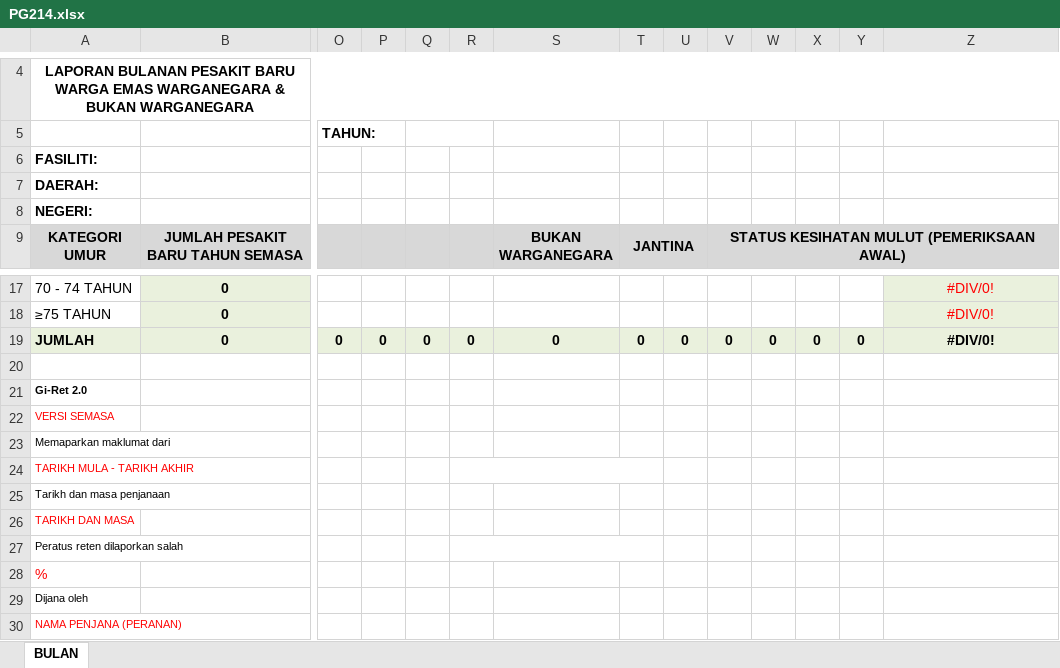
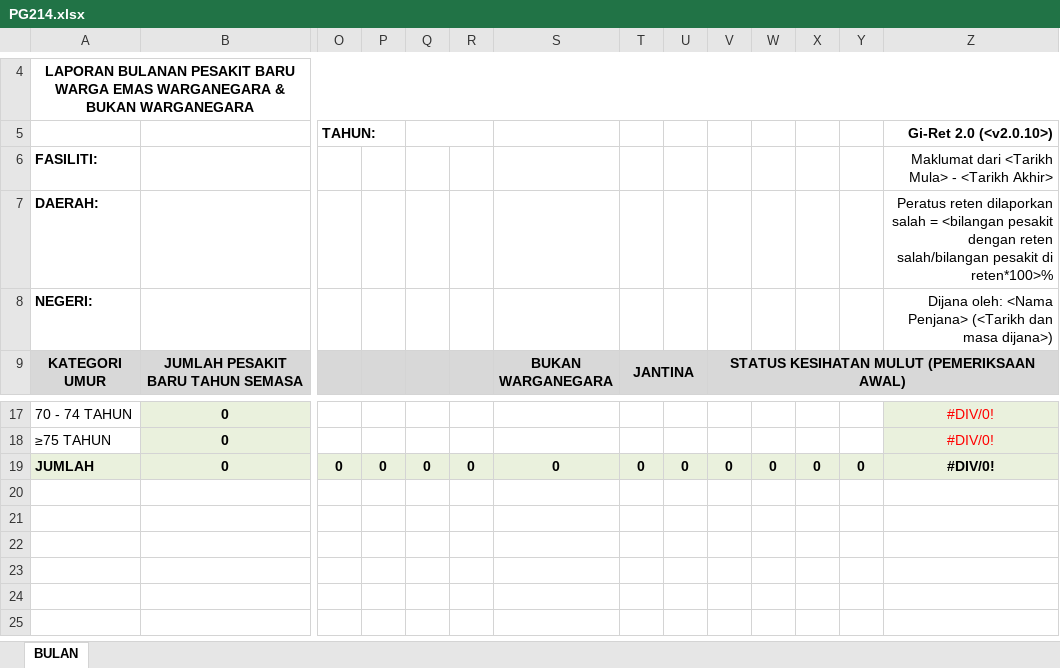
Before and after one commit to c4lyp5o/gp2, an Excel workbook: public/exports/PG214.xlsx, sheet BULAN, drawn as a sheet; only a part is shown, gaps mark what is left out; values as stored, in another font and other column widths than the file's, no borders; charts and pictures not drawn; rows hold the shown columns only; the diff names each change by its address in the sheet, - before the commit and + after, or states it on an @@ line.

```diff
--- a/public/exports/PG214.xlsx (sheet BULAN)
+++ b/public/exports/PG214.xlsx (sheet BULAN)
-Z5: (empty)
+Z5: Gi-Ret 2.0 (<v2.0.10>)
-Z6 (Gi-Ret 2.0 (<v2.0.10>)): (empty)
+Z6 (Gi-Ret 2.0 (<v2.0.10>)): Maklumat dari <Tarikh Mula> - <Tarikh Akhir>
-Z7 (Gi-Ret 2.0 (<v2.0.10>)): (empty)
+Z7 (Gi-Ret 2.0 (<v2.0.10>)): Peratus reten dilaporkan salah = <bilangan pesakit dengan reten salah/bilangan pesakit di reten*100>%
-Z8 (Gi-Ret 2.0 (<v2.0.10>)): (empty)
+Z8 (Gi-Ret 2.0 (<v2.0.10>)): Dijana oleh: <Nama Penjana> (<Tarikh dan masa dijana>)
-row 20: (empty)
-row 21: Gi-Ret 2.0
-row 22: VERSI SEMASA
-row 23: Memaparkan maklumat dari
-row 24: TARIKH MULA - TARIKH AKHIR
-row 25: Tarikh dan masa penjanaan
-row 26: TARIKH DAN MASA
-row 27: Peratus reten dilaporkan salah
-row 28: %
-row 29: Dijana oleh
-row 30: NAMA PENJANA (PERANAN)
```
Also changed, not shown: public/exports/PG207.xlsx, public/exports/PGPR201Baru.xlsx, 6 other files.
